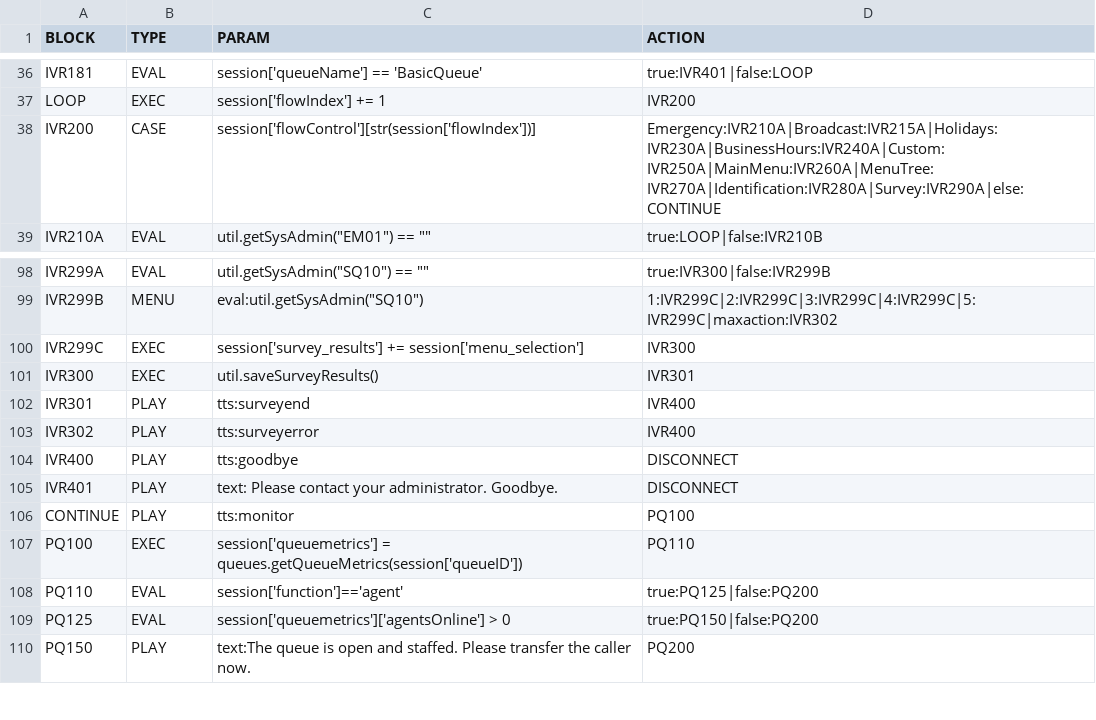
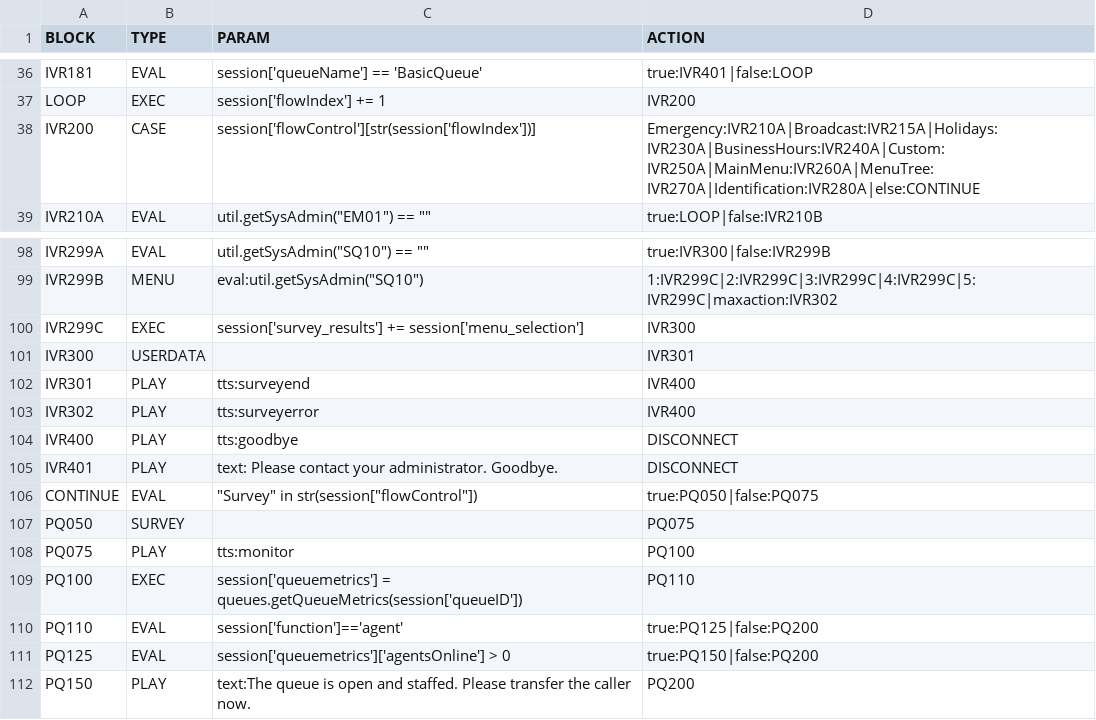
Before and after one commit to CompuComRDF/Ignite, a CSV file: IVR/config/ivr-callflow.csv, drawn as a sheet; only a part is shown, gaps mark what is left out.

Commit message:
Config updates

```diff
--- a/IVR/config/ivr-callflow.csv
+++ b/IVR/config/ivr-callflow.csv
@@ -37,3 +37,3 @@ IVR181,EVAL,session['queueName'] == 'BasicQueue',true:IVR401|false:LOOP
 LOOP,EXEC,session['flowIndex']  += 1,IVR200
-IVR200,CASE,session['flowControl'][str(session['flowIndex'])],Emergency:IVR210A|Broadcast:IVR215A|Holidays:IVR230A|BusinessHours:IVR240A|Custom:IVR250A|MainMenu:IVR260A|MenuTree:IVR270A|Identification:IVR280A|Survey:IVR290A|else:CONTINUE
+IVR200,CASE,session['flowControl'][str(session['flowIndex'])],Emergency:IVR210A|Broadcast:IVR215A|Holidays:IVR230A|BusinessHours:IVR240A|Custom:IVR250A|MainMenu:IVR260A|MenuTree:IVR270A|Identification:IVR280A|else:CONTINUE
 IVR210A,EVAL,"util.getSysAdmin(""EM01"") == """"",true:LOOP|false:IVR210B
@@ -100,3 +100,3 @@ IVR299B,MENU,"eval:util.getSysAdmin(""SQ10"")",1:IVR299C|2:IVR299C|3:IVR299C|4:I
 IVR299C,EXEC,session['survey_results'] += session['menu_selection'],IVR300
-IVR300,EXEC,util.saveSurveyResults(),IVR301
+IVR300,USERDATA,,IVR301
 IVR301,PLAY,tts:surveyend,IVR400
@@ -105,3 +105,5 @@ IVR400,PLAY,tts:goodbye,DISCONNECT
 IVR401,PLAY,text: Please contact your administrator.  Goodbye.,DISCONNECT
-CONTINUE,PLAY,tts:monitor,PQ100
+CONTINUE,EVAL,"""Survey"" in str(session[""flowControl""])",true:PQ050|false:PQ075
+PQ050,SURVEY,,PQ075
+PQ075,PLAY,tts:monitor,PQ100
 PQ100,EXEC,session['queuemetrics'] = queues.getQueueMetrics(session['queueID']),PQ110
```
Also changed, not shown: IVR/config/ivr-sysadmin.csv, IVR/config/ivr-tts.csv.
